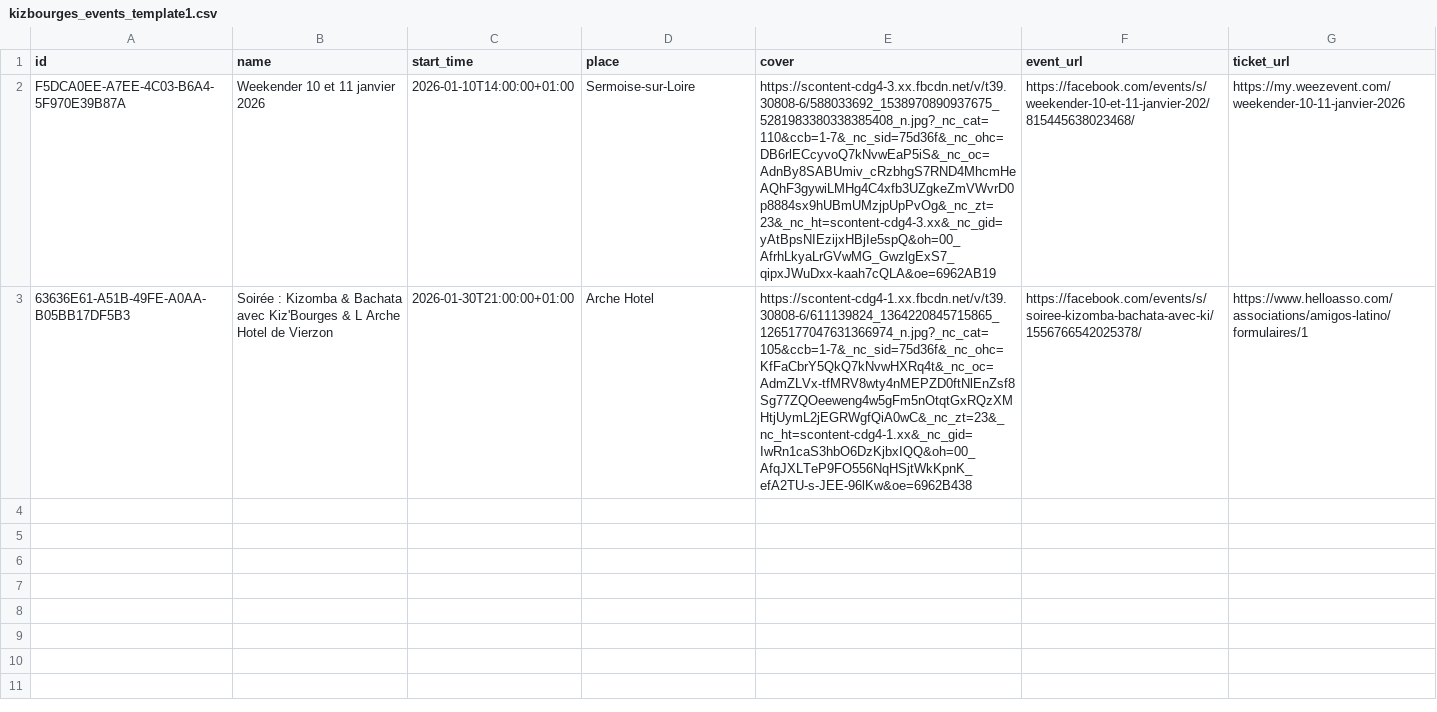
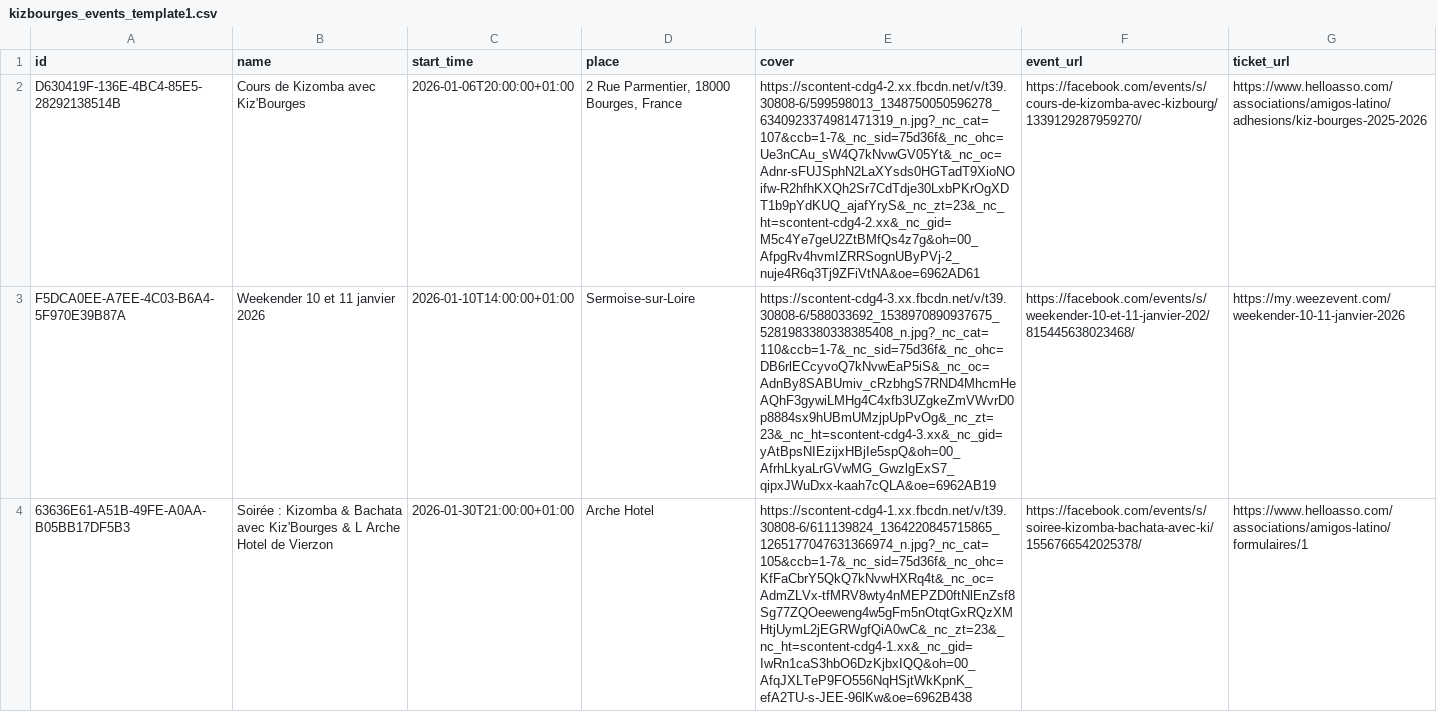
Before and after one commit to Kivo0/Kizbourges, a CSV file: kizbourges_events_template1.csv, drawn as a sheet; the diff names each change by its address in the sheet, - before the commit and + after, or states it on an @@ line.

```diff
--- a/kizbourges_events_template1.csv
+++ b/kizbourges_events_template1.csv
+row 2: D630419F-136E-4BC4-85E5-28292138514B | Cours de Kizomba avec Kiz'Bourges | 2026-01-06T20:00:00+01:00 | 2 Rue Parmentier, 18000 Bourges, France | https://scontent-cdg4-2.xx.fbcdn.net/v/t39.30808-6/599598013_1348750050596278_6340923374981471319_n.jpg?_nc_cat=107&ccb=1-7&_nc_sid=75d36f&_nc_ohc=Ue3nCAu_sW4Q7kNvwGV05Yt&_nc_oc=Adnr-sFUJSphN2LaXYsds0HGTadT9XioNOifw-R2hfhKXQh2Sr7CdTdje30LxbPKrOgXDT1b9pYdKUQ_ajafYryS&_nc_zt=23&_nc_ht=scontent-cdg4-2.xx&_nc_gid=M5c4Ye7geU2ZtBMfQs4z7g&oh=00_AfpgRv4hvmIZRRSognUByPVj-2_nuje4R6q3Tj9ZFiVtNA&oe=6962AD61 | https://facebook.com/events/s/cours-de-kizomba-avec-kizbourg/1339129287959270/ | https://www.helloasso.com/associations/amigos-latino/adhesions/kiz-bourges-2025-2026
```
